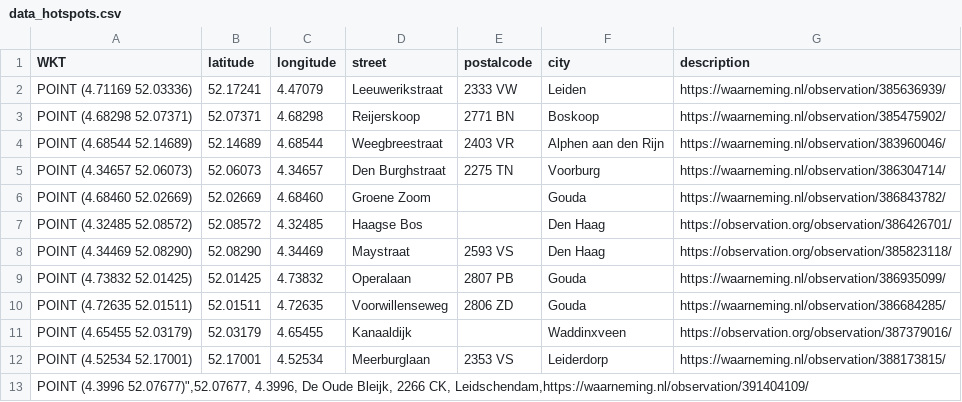
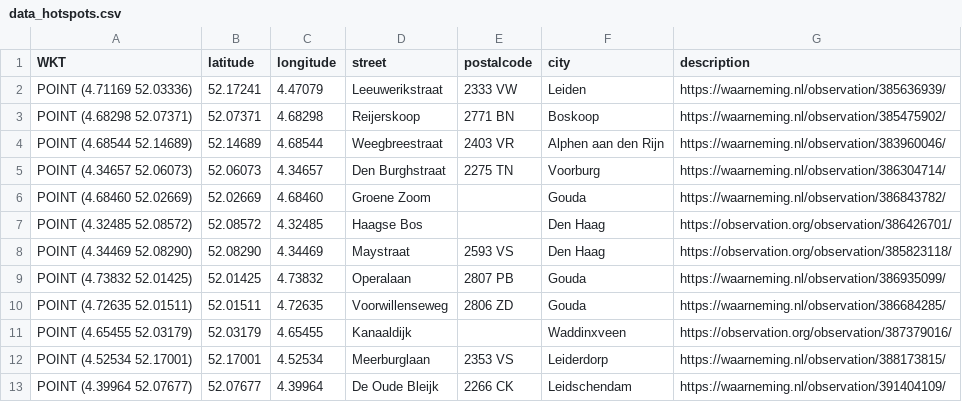
Before and after one commit to aggerritsen/SpringTrapping2026, a CSV file: data_hotspots.csv, drawn as a sheet.

Commit message:
UPDATE

```diff
--- a/data_hotspots.csv
+++ b/data_hotspots.csv
@@ -12,4 +12,2 @@ WKT,latitude,longitude,street,postalcode,city,description
 "POINT (4.52534 52.17001)",52.17001, 4.52534, Meerburglaan, 2353 VS, Leiderdorp, https://waarneming.nl/observation/388173815/
-"POINT (4.3996 52.07677)"",52.07677, 4.3996, De Oude Bleijk, 2266 CK, Leidschendam,https://waarneming.nl/observation/391404109/
-
-
+"POINT (4.39964 52.07677)",52.07677, 4.39964, De Oude Bleijk, 2266 CK, Leidschendam,https://waarneming.nl/observation/391404109/
```
